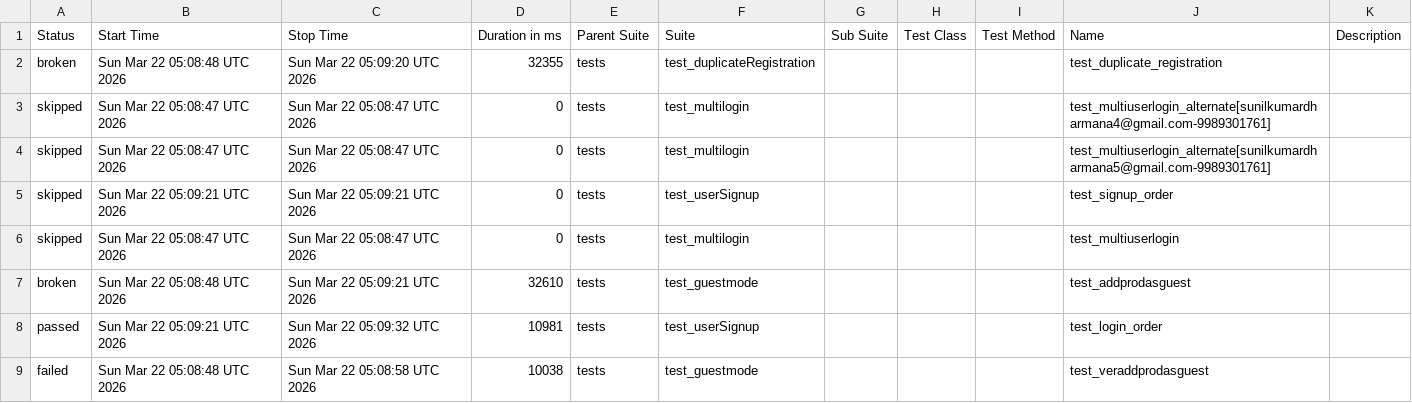
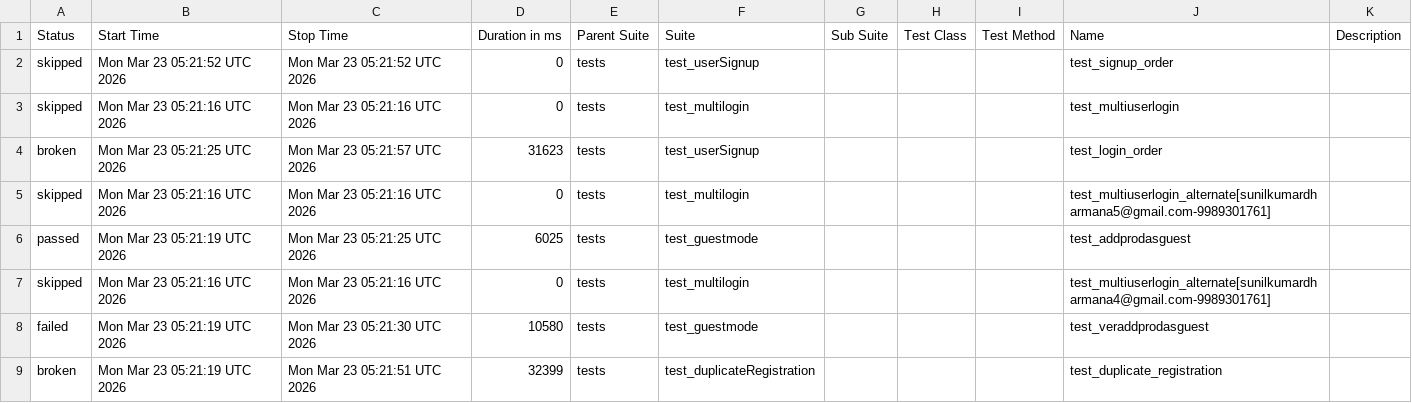
Before and after one commit to sunilkumardharmana24-afk/My_project, a CSV file: data/suites.csv, drawn as a sheet.

```diff
--- a/data/suites.csv
+++ b/data/suites.csv
@@ -1,9 +1,9 @@
 "Status","Start Time","Stop Time","Duration in ms","Parent Suite","Suite","Sub Suite","Test Class","Test Method","Name","Description"
-"broken","Sun Mar 22 05:08:48 UTC 2026","Sun Mar 22 05:09:20 UTC 2026","32355","tests","test_duplicateRegistration","","","","test_duplicate_registration",""
-"skipped","Sun Mar 22 05:08:47 UTC 2026","Sun Mar 22 05:08:47 UTC 2026","0","tests","test_multilogin","","","","test_multiuserlogin_alternate[sunilkumardharmana4@gmail.com-9989301761]",""
-"skipped","Sun Mar 22 05:08:47 UTC 2026","Sun Mar 22 05:08:47 UTC 2026","0","tests","test_multilogin","","","","test_multiuserlogin_alternate[sunilkumardharmana5@gmail.com-9989301761]",""
-"skipped","Sun Mar 22 05:09:21 UTC 2026","Sun Mar 22 05:09:21 UTC 2026","0","tests","test_userSignup","","","","test_signup_order",""
-"skipped","Sun Mar 22 05:08:47 UTC 2026","Sun Mar 22 05:08:47 UTC 2026","0","tests","test_multilogin","","","","test_multiuserlogin",""
-"broken","Sun Mar 22 05:08:48 UTC 2026","Sun Mar 22 05:09:21 UTC 2026","32610","tests","test_guestmode","","","","test_addprodasguest",""
-"passed","Sun Mar 22 05:09:21 UTC 2026","Sun Mar 22 05:09:32 UTC 2026","10981","tests","test_userSignup","","","","test_login_order",""
-"failed","Sun Mar 22 05:08:48 UTC 2026","Sun Mar 22 05:08:58 UTC 2026","10038","tests","test_guestmode","","","","test_veraddprodasguest",""
+"skipped","Mon Mar 23 05:21:52 UTC 2026","Mon Mar 23 05:21:52 UTC 2026","0","tests","test_userSignup","","","","test_signup_order",""
+"skipped","Mon Mar 23 05:21:16 UTC 2026","Mon Mar 23 05:21:16 UTC 2026","0","tests","test_multilogin","","","","test_multiuserlogin",""
+"broken","Mon Mar 23 05:21:25 UTC 2026","Mon Mar 23 05:21:57 UTC 2026","31623","tests","test_userSignup","","","","test_login_order",""
+"skipped","Mon Mar 23 05:21:16 UTC 2026","Mon Mar 23 05:21:16 UTC 2026","0","tests","test_multilogin","","","","test_multiuserlogin_alternate[sunilkumardharmana5@gmail.com-9989301761]",""
+"passed","Mon Mar 23 05:21:19 UTC 2026","Mon Mar 23 05:21:25 UTC 2026","6025","tests","test_guestmode","","","","test_addprodasguest",""
+"skipped","Mon Mar 23 05:21:16 UTC 2026","Mon Mar 23 05:21:16 UTC 2026","0","tests","test_multilogin","","","","test_multiuserlogin_alternate[sunilkumardharmana4@gmail.com-9989301761]",""
+"failed","Mon Mar 23 05:21:19 UTC 2026","Mon Mar 23 05:21:30 UTC 2026","10580","tests","test_guestmode","","","","test_veraddprodasguest",""
+"broken","Mon Mar 23 05:21:19 UTC 2026","Mon Mar 23 05:21:51 UTC 2026","32399","tests","test_duplicateRegistration","","","","test_duplicate_registration",""
```
Also changed, not shown: 53 other files.
